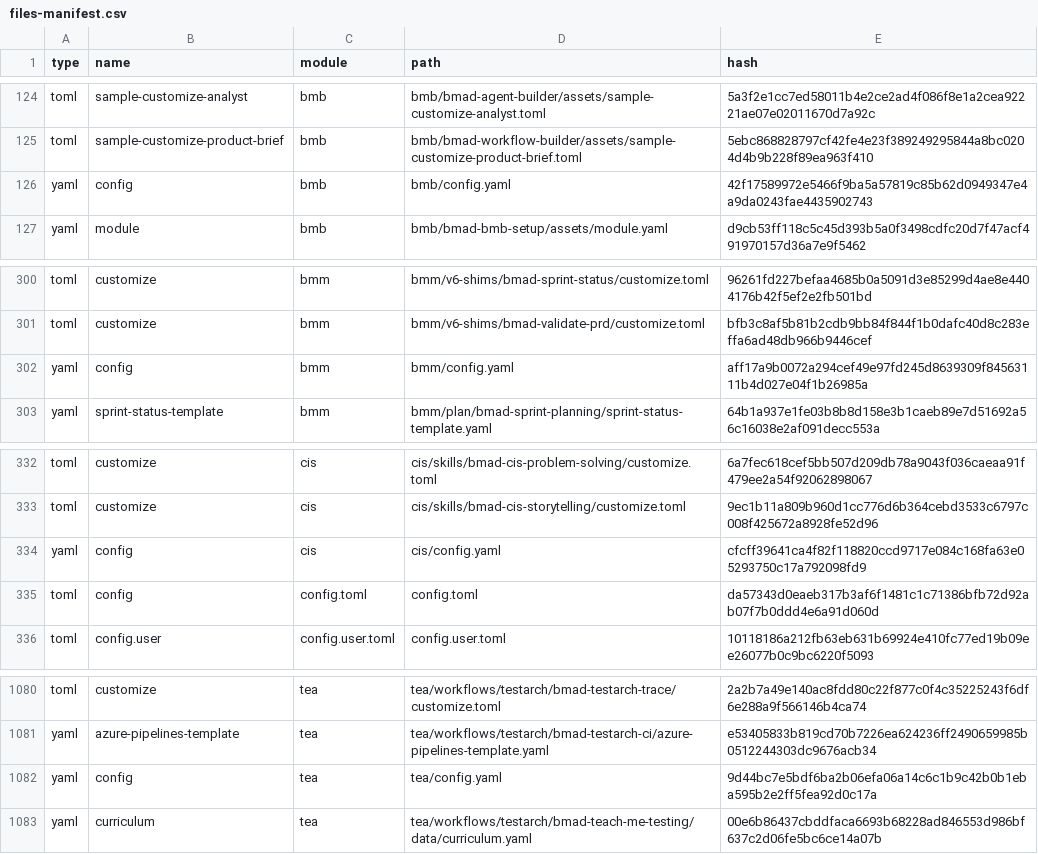
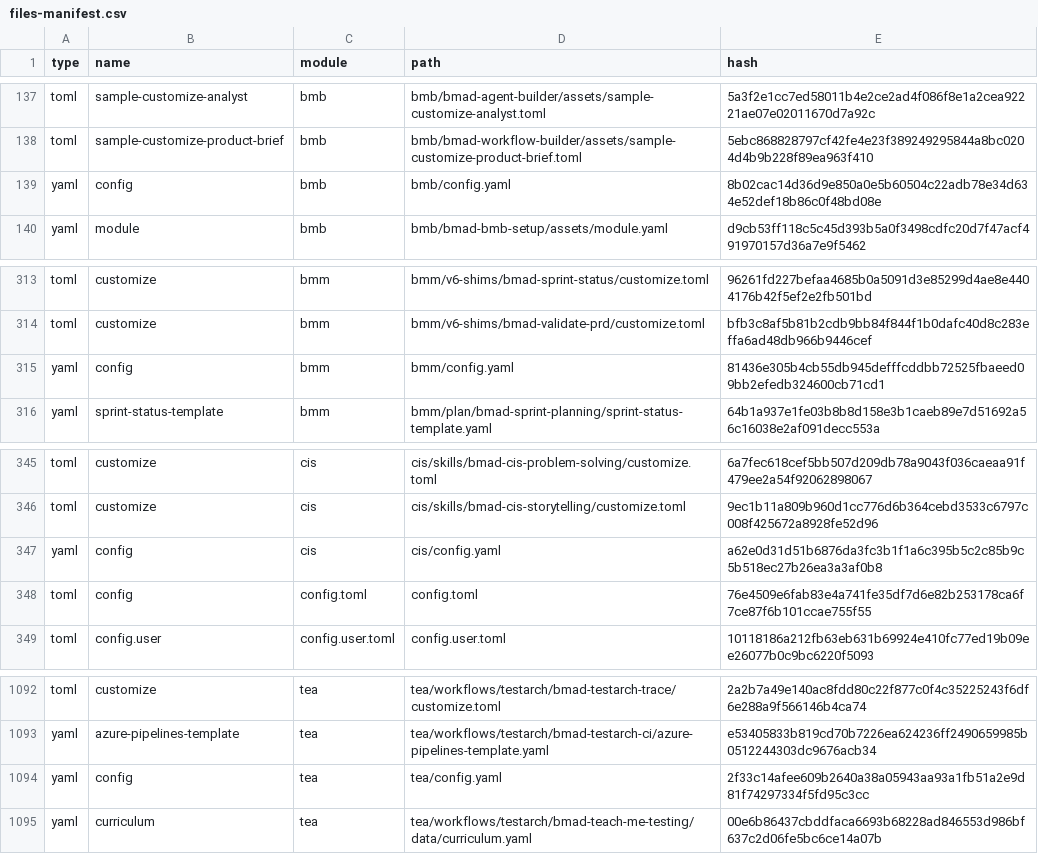
Before and after one commit to mgerasolo/knowledge, a CSV file: _bmad/_config/files-manifest.csv, drawn as a sheet; only a part is shown, gaps mark what is left out; the diff covers the shown part only.

```diff
--- a/_bmad/_config/files-manifest.csv
+++ b/_bmad/_config/files-manifest.csv
@@ -125,3 +138,3 @@ type,name,module,path,hash
 "toml","sample-customize-product-brief","bmb","bmb/bmad-workflow-builder/assets/sample-customize-product-brief.toml","5ebc868828797cf42fe4e23f389249295844a8bc0204d4b9b228f89ea963f410"
-"yaml","config","bmb","bmb/config.yaml","42f17589972e5466f9ba5a57819c85b62d0949347e4a9da0243fae4435902743"
+"yaml","config","bmb","bmb/config.yaml","8b02cac14d36d9e850a0e5b60504c22adb78e34d634e52def18b86c0f48bd08e"
 "yaml","module","bmb","bmb/bmad-bmb-setup/assets/module.yaml","d9cb53ff118c5c45d393b5a0f3498cdfc20d7f47acf491970157d36a7e9f5462"
@@ -301,3 +314,3 @@ type,name,module,path,hash
 "toml","customize","bmm","bmm/v6-shims/bmad-validate-prd/customize.toml","bfb3c8af5b81b2cdb9bb84f844f1b0dafc40d8c283effa6ad48db966b9446cef"
-"yaml","config","bmm","bmm/config.yaml","aff17a9b0072a294cef49e97fd245d8639309f84563111b4d027e04f1b26985a"
+"yaml","config","bmm","bmm/config.yaml","81436e305b4cb55db945defffcddbb72525fbaeed09bb2efedb324600cb71cd1"
 "yaml","sprint-status-template","bmm","bmm/plan/bmad-sprint-planning/sprint-status-template.yaml","64b1a937e1fe03b8b8d158e3b1caeb89e7d51692a56c16038e2af091decc553a"
@@ -333,4 +346,4 @@ type,name,module,path,hash
 "toml","customize","cis","cis/skills/bmad-cis-storytelling/customize.toml","9ec1b11a809b960d1cc776d6b364cebd3533c6797c008f425672a8928fe52d96"
-"yaml","config","cis","cis/config.yaml","cfcff39641ca4f82f118820ccd9717e084c168fa63e05293750c17a792098fd9"
-"toml","config","config.toml","config.toml","da57343d0eaeb317b3af6f1481c1c71386bfb72d92ab07f7b0ddd4e6a91d060d"
+"yaml","config","cis","cis/config.yaml","a62e0d31d51b6876da3fc3b1f1a6c395b5c2c85b9c5b518ec27b26ea3a3af0b8"
+"toml","config","config.toml","config.toml","76e4509e6fab83e4a741fe35df7d6e82b253178ca6f7ce87f6b101ccae755f55"
 "toml","config.user","config.user.toml","config.user.toml","10118186a212fb63eb631b69924e410fc77ed19b09ee26077b0c9bc6220f5093"
@@ -1081,3 +1093,3 @@ type,name,module,path,hash
 "yaml","azure-pipelines-template","tea","tea/workflows/testarch/bmad-testarch-ci/azure-pipelines-template.yaml","e53405833b819cd70b7226ea624236ff2490659985b0512244303dc9676acb34"
-"yaml","config","tea","tea/config.yaml","9d44bc7e5bdf6ba2b06efa06a14c6c1b9c42b0b1eba595b2e2ff5fea92d0c17a"
+"yaml","config","tea","tea/config.yaml","2f33c14afee609b2640a38a05943aa93a1fb51a2e9d81f74297334f5fd95c3cc"
 "yaml","curriculum","tea","tea/workflows/testarch/bmad-teach-me-testing/data/curriculum.yaml","00e6b86437cbddfaca6693b68228ad846553d986bf637c2d06fe5bc6ce14a07b"
```
Also changed, not shown: 13 added rows, 2 removed rows and 3 edited cells elsewhere in this file, _bmad/_config/bmad-help.csv, _bmad/_config/skill-manifest.csv, 38 other files.
